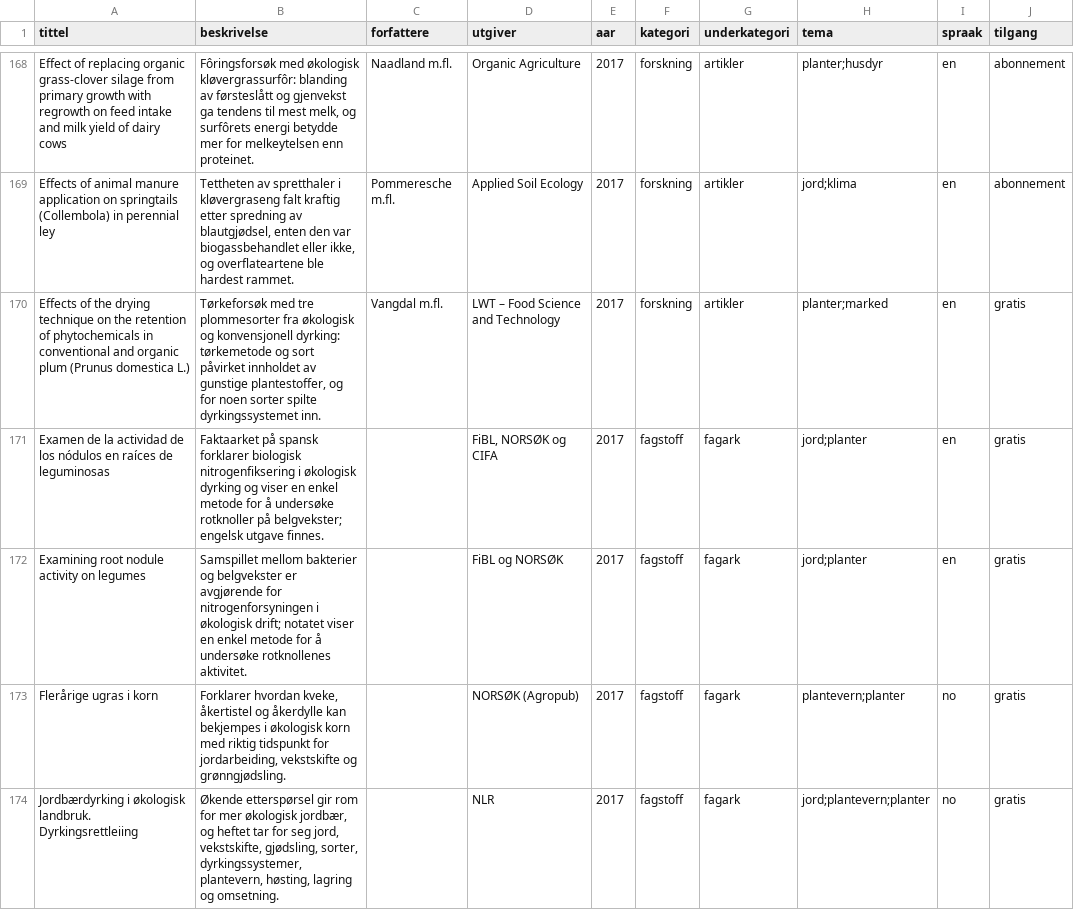
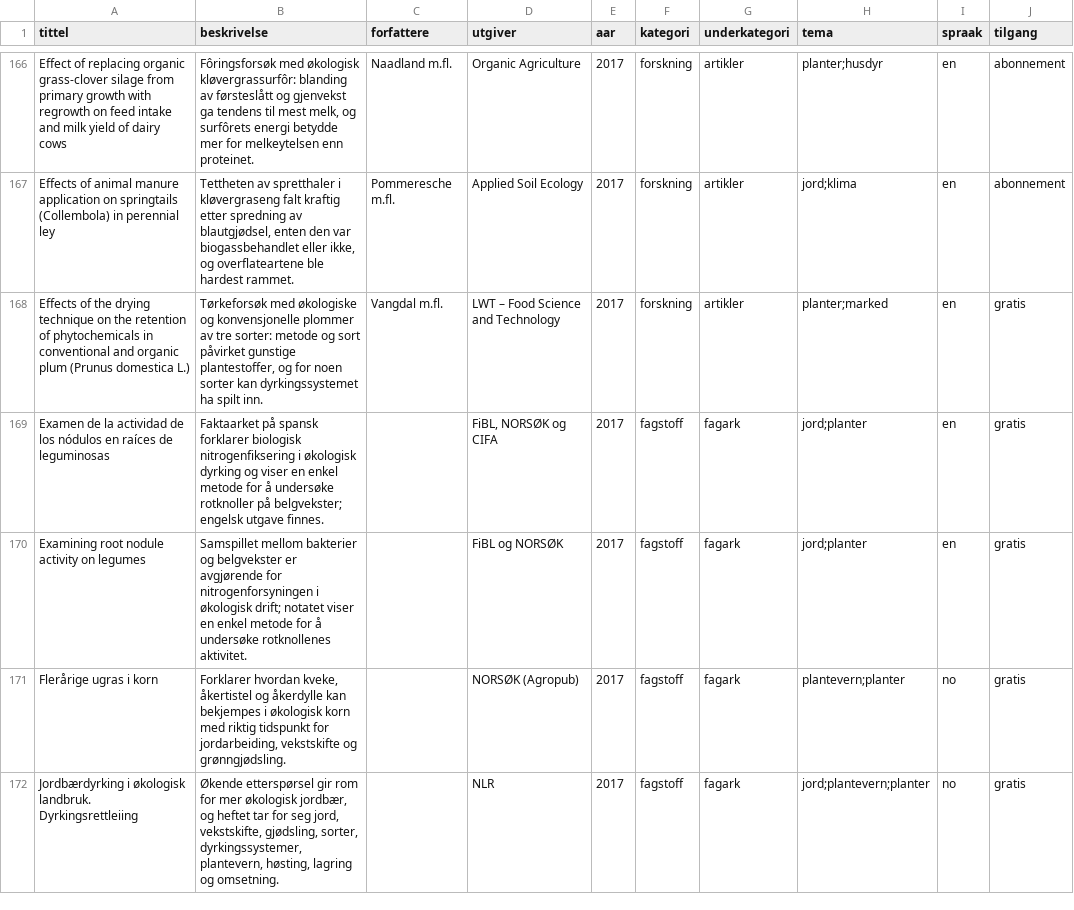
Before and after one commit to grontarbeid/okologiskitall, a CSV file: dashbord/nettside/publikasjoner/publikasjoner.csv, drawn as a sheet; only a part is shown, gaps mark what is left out; addresses are those after the commit; the diff covers the shown part only; the diff names each change by its address in the sheet, - before the commit and + after, or states it on an @@ line.

```diff
--- a/dashbord/nettside/publikasjoner/publikasjoner.csv
+++ b/dashbord/nettside/publikasjoner/publikasjoner.csv
-B168 (beskrivelse): Tørkeforsøk med tre plommesorter fra økologisk og konvensjonell dyrking: tørkemetode og sort påvirket innholdet av gunstige plantestoffer, og for noen sorter spilte dyrkingssystemet inn.
+B168 (beskrivelse): Tørkeforsøk med økologiske og konvensjonelle plommer av tre sorter: metode og sort påvirket gunstige plantestoffer, og for noen sorter kan dyrkingssystemet ha spilt inn.
```
Also changed, not shown: 3 removed rows and 20 edited cells elsewhere in this file, data/publikasjoner.csv, 1 other file.
